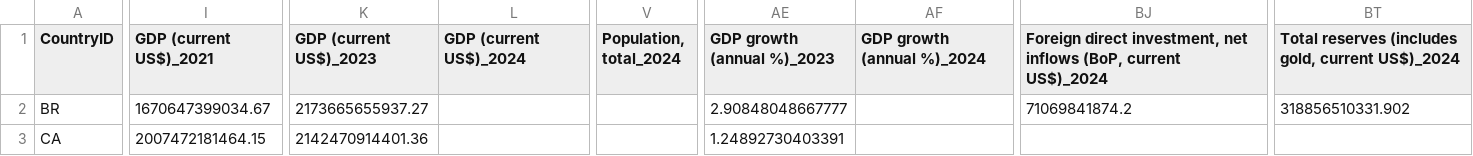
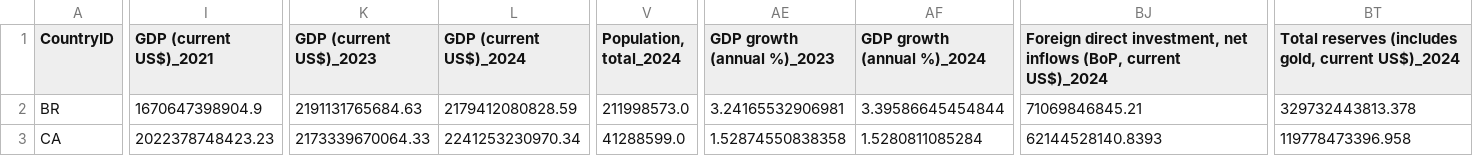
Before and after one commit to tomoto0/economic-data-dashboard, a CSV file: economic_data.csv, drawn as a sheet; only a part is shown, gaps mark what is left out; the diff covers the shown part only; the diff names each change by its address in the sheet, - before the commit and + after, or states it on an @@ line.

```diff
--- a/economic_data.csv
+++ b/economic_data.csv
-I2 (GDP (current US$)_2021): 1670647399034.67
+I2 (GDP (current US$)_2021): 1670647398904.9
-K2 (GDP (current US$)_2023): 2173665655937.27
+K2 (GDP (current US$)_2023): 2191131765684.63
-L2 (GDP (current US$)_2024): (empty)
+L2 (GDP (current US$)_2024): 2179412080828.59
-V2 (Population, total_2024): (empty)
+V2 (Population, total_2024): 211998573.0
-AE2 (GDP growth (annual %)_2023): 2.90848048667777
+AE2 (GDP growth (annual %)_2023): 3.24165532906981
-AF2 (GDP growth (annual %)_2024): (empty)
+AF2 (GDP growth (annual %)_2024): 3.39586645454844
-BJ2: 71069841874.2
+BJ2: 71069846845.21
-BT2: 318856510331.902
+BT2: 329732443813.378
-I3 (GDP (current US$)_2021): 2007472181464.15
+I3 (GDP (current US$)_2021): 2022378748423.23
-K3 (GDP (current US$)_2023): 2142470914401.36
+K3 (GDP (current US$)_2023): 2173339670064.33
-L3 (GDP (current US$)_2024): (empty)
+L3 (GDP (current US$)_2024): 2241253230970.34
-V3 (Population, total_2024): (empty)
+V3 (Population, total_2024): 41288599.0
-AE3 (GDP growth (annual %)_2023): 1.24892730403391
+AE3 (GDP growth (annual %)_2023): 1.52874550838358
-AF3 (GDP growth (annual %)_2024): (empty)
+AF3 (GDP growth (annual %)_2024): 1.5280811085284
-BJ3: (empty)
+BJ3: 62144528140.8393
-BT3: (empty)
+BT3: 119778473396.958
```
Also changed, not shown: 173 edited cells elsewhere in this file, 1 other file.
